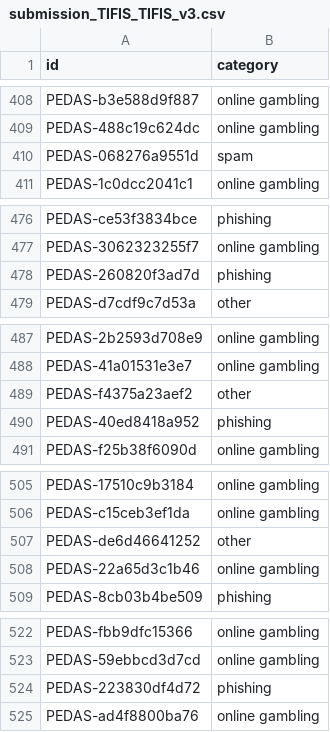
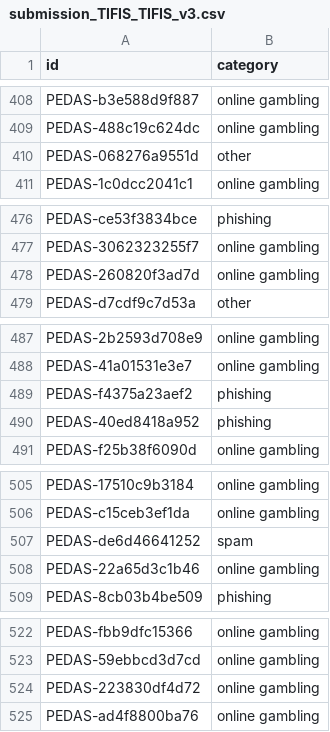
Before and after one commit to caerdfasgrae/PEDAS-2026, a CSV file: official/submission_TIFIS_TIFIS_v3.csv, drawn as a sheet; only a part is shown, gaps mark what is left out; the diff covers the shown part only.

```diff
--- a/official/submission_TIFIS_TIFIS_v3.csv
+++ b/official/submission_TIFIS_TIFIS_v3.csv
@@ -409,3 +409,3 @@ PEDAS-b3e588d9f887,online gambling
 PEDAS-488c19c624dc,online gambling
-PEDAS-068276a9551d,spam
+PEDAS-068276a9551d,other
 PEDAS-1c0dcc2041c1,online gambling
@@ -477,3 +477,3 @@ PEDAS-ce53f3834bce,phishing
 PEDAS-3062323255f7,online gambling
-PEDAS-260820f3ad7d,phishing
+PEDAS-260820f3ad7d,online gambling
 PEDAS-d7cdf9c7d53a,other
@@ -488,3 +488,3 @@ PEDAS-2b2593d708e9,online gambling
 PEDAS-41a01531e3e7,online gambling
-PEDAS-f4375a23aef2,other
+PEDAS-f4375a23aef2,phishing
 PEDAS-40ed8418a952,phishing
@@ -506,3 +506,3 @@ PEDAS-17510c9b3184,online gambling
 PEDAS-c15ceb3ef1da,online gambling
-PEDAS-de6d46641252,other
+PEDAS-de6d46641252,spam
 PEDAS-22a65d3c1b46,online gambling
@@ -523,3 +523,3 @@ PEDAS-fbb9dfc15366,online gambling
 PEDAS-59ebbcd3d7cd,online gambling
-PEDAS-223830df4d72,phishing
+PEDAS-223830df4d72,online gambling
 PEDAS-ad4f8800ba76,online gambling
```
Also changed, not shown: 28 edited cells elsewhere in this file, 16 other files.
